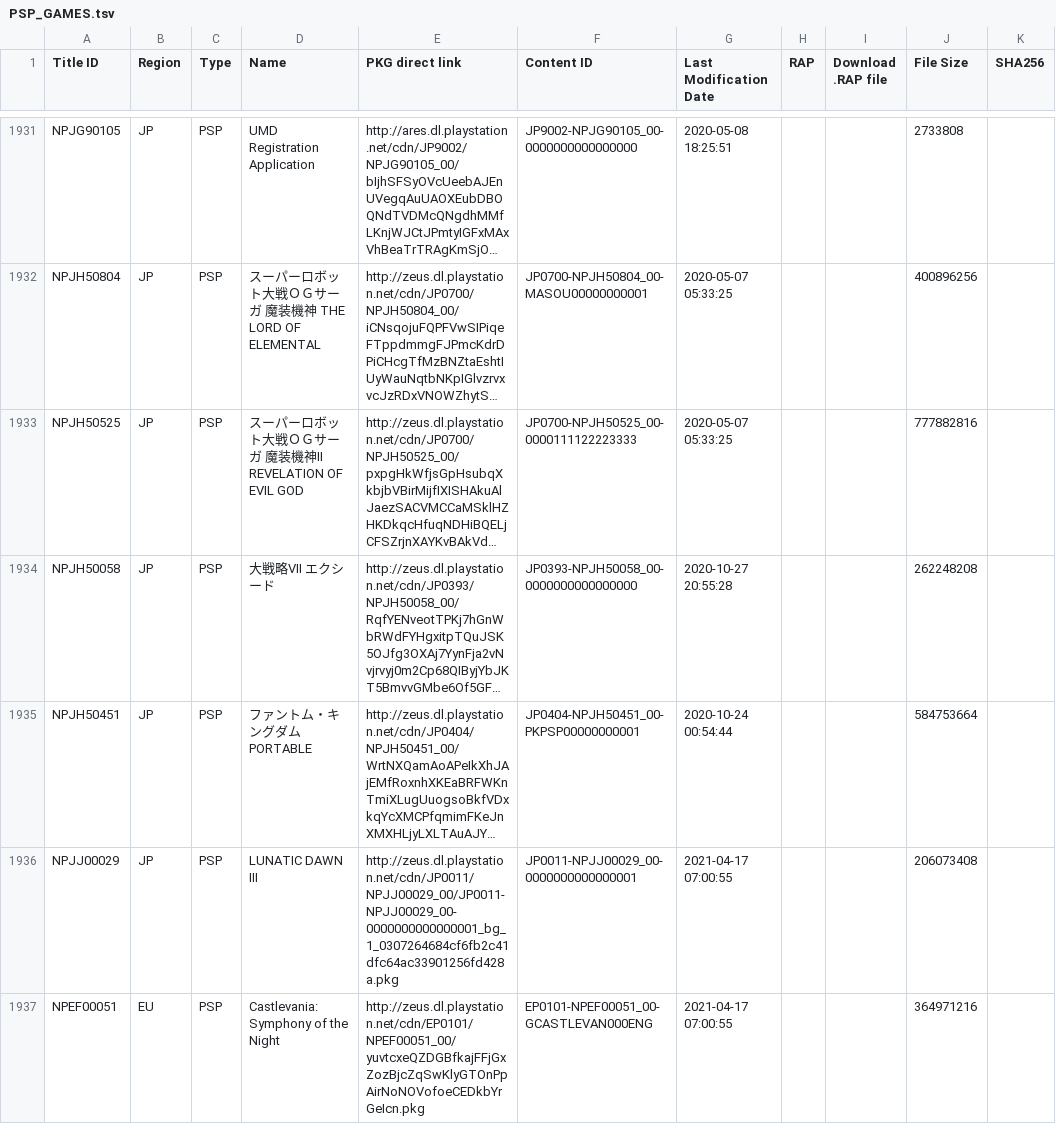
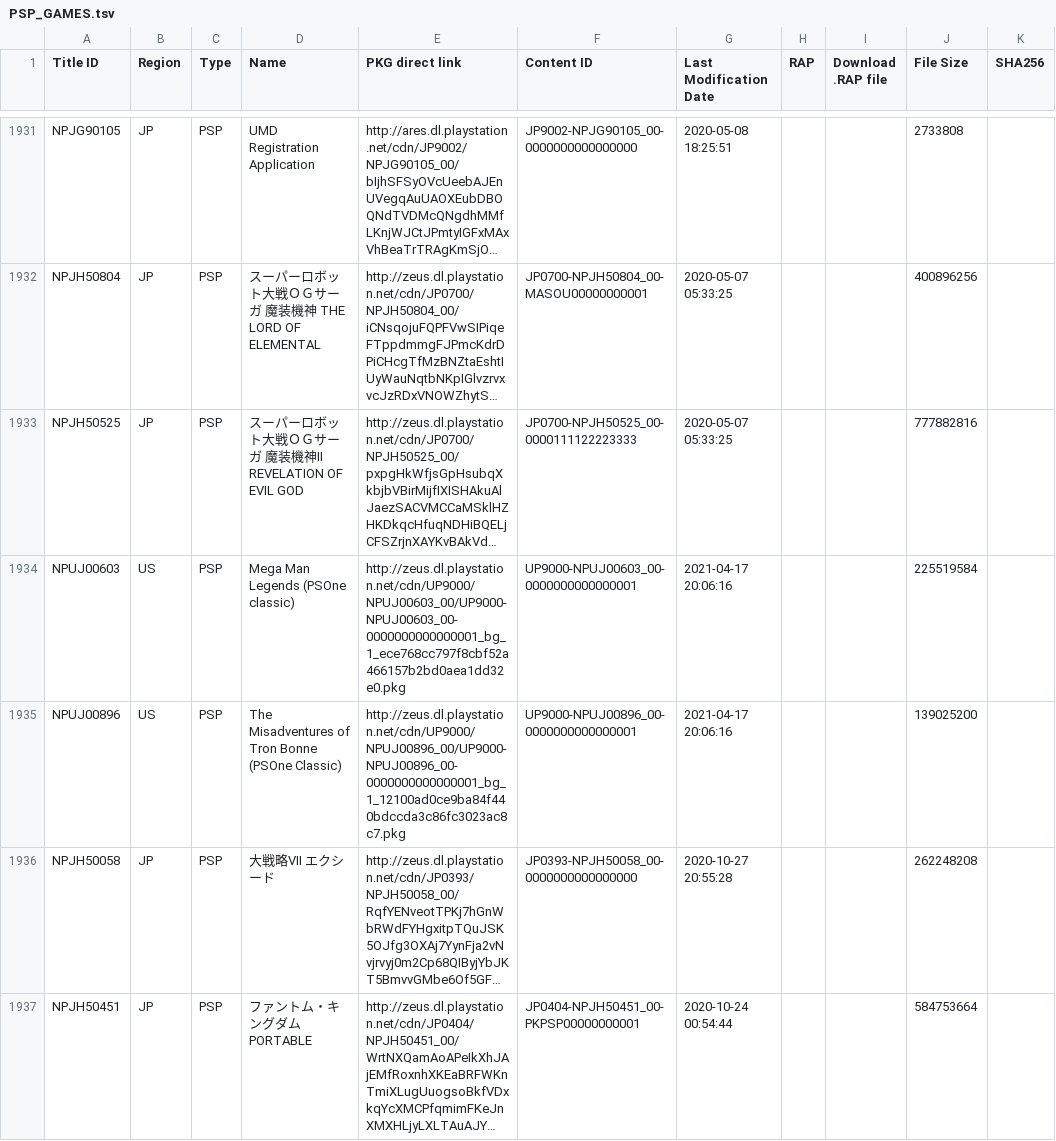
Before and after one commit to 1jtp8sobiu/1jtp8sobiu.github.io, a TSV file: tsv/PSP_GAMES.tsv, drawn as a sheet; only a part is shown, gaps mark what is left out; the shorter side is filled out with more unchanged rows; long unchanged cells end in …; the diff names each change by its address in the sheet, - before the commit and + after, or states it on an @@ line.

Commit message:
PSP_GAMES 20210417_200618

```diff
--- a/tsv/PSP_GAMES.tsv
+++ b/tsv/PSP_GAMES.tsv
+row 1934: NPUJ00603 | US | PSP | Mega Man Legends (PSOne classic) | http://zeus.dl.playstation.net/cdn/UP9000/NPUJ00603_00/UP9000-NPUJ00603_00-0000000000000001_bg_1_ece768cc797f8cbf52a466157b2bd0aea1dd32e0.pkg | UP9000-NPUJ00603_00-0000000000000001 | 2021-04-17 20:06:16 |  |  | 225519584
+row 1935: NPUJ00896 | US | PSP | The Misadventures of Tron Bonne (PSOne Classic) | http://zeus.dl.playstation.net/cdn/UP9000/NPUJ00896_00/UP9000-NPUJ00896_00-0000000000000001_bg_1_12100ad0ce9ba84f440bdccda3c86fc3023ac8c7.pkg | UP9000-NPUJ00896_00-0000000000000001 | 2021-04-17 20:06:16 |  |  | 139025200
```
